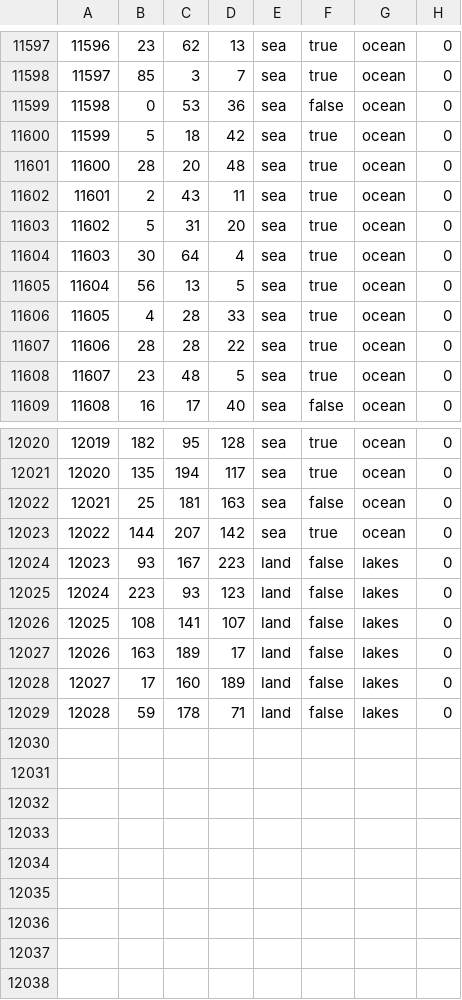
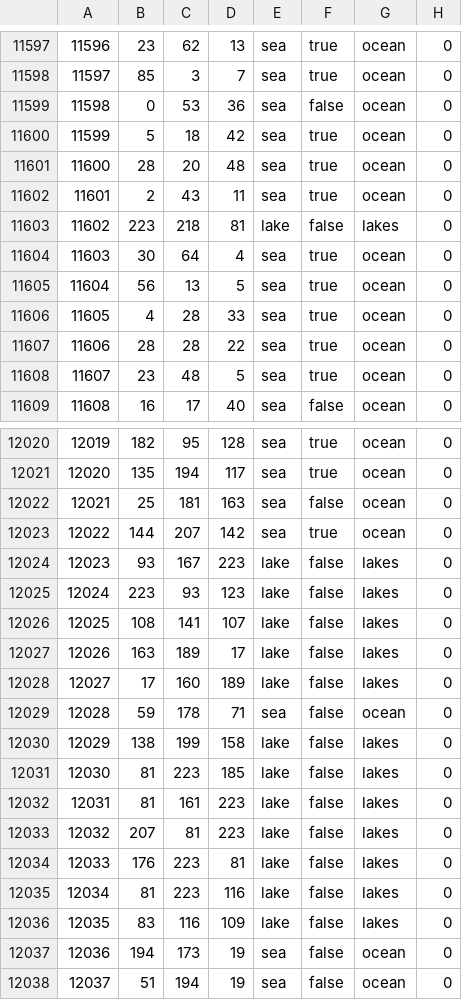
Before and after one commit to Ashes-of-the-Empire-Team/thetarkininitiative, a CSV file: map/definition.csv, drawn as a sheet; only a part is shown, gaps mark what is left out.

```diff
--- a/map/definition.csv
+++ b/map/definition.csv
@@ -11602,3 +11602,3 @@
 11601;2;43;11;sea;true;ocean;0
-11602;5;31;20;sea;true;ocean;0
+11602;223;218;81;lake;false;lakes;0
 11603;30;64;4;sea;true;ocean;0
@@ -12023,7 +12023,16 @@
 12022;144;207;142;sea;true;ocean;0
-12023;93;167;223;land;false;lakes;0
-12024;223;93;123;land;false;lakes;0
-12025;108;141;107;land;false;lakes;0
-12026;163;189;17;land;false;lakes;0
-12027;17;160;189;land;false;lakes;0
-12028;59;178;71;land;false;lakes;0
+12023;93;167;223;lake;false;lakes;0
+12024;223;93;123;lake;false;lakes;0
+12025;108;141;107;lake;false;lakes;0
+12026;163;189;17;lake;false;lakes;0
+12027;17;160;189;lake;false;lakes;0
+12028;59;178;71;sea;false;ocean;0
+12029;138;199;158;lake;false;lakes;0
+12030;81;223;185;lake;false;lakes;0
+12031;81;161;223;lake;false;lakes;0
+12032;207;81;223;lake;false;lakes;0
+12033;176;223;81;lake;false;lakes;0
+12034;81;223;116;lake;false;lakes;0
+12035;83;116;109;lake;false;lakes;0
+12036;194;173;19;sea;false;ocean;0
+12037;51;194;19;sea;false;ocean;0
```
Also changed, not shown: 2 other files.
